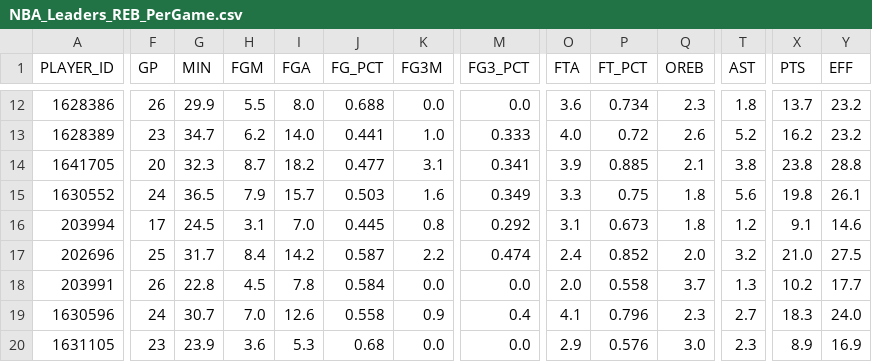
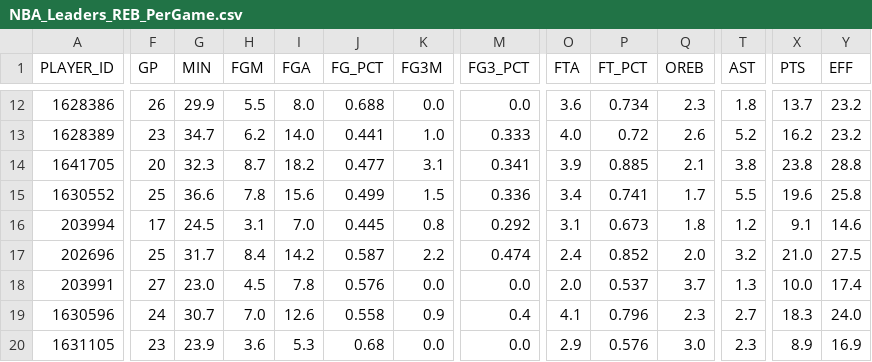
Before and after one commit to penborter/nba-data, a CSV file: data/dynamic/NBA_Leaders_REB_PerGame.csv, drawn as a sheet; only a part is shown, gaps mark what is left out; the diff covers the shown part only; the diff names each change by its address in the sheet, - before the commit and + after, or states it on an @@ line.

```diff
--- a/data/dynamic/NBA_Leaders_REB_PerGame.csv
+++ b/data/dynamic/NBA_Leaders_REB_PerGame.csv
-F15 (GP): 24
+F15 (GP): 25
-G15 (MIN): 36.5
+G15 (MIN): 36.6
-H15 (FGM): 7.9
+H15 (FGM): 7.8
-I15 (FGA): 15.7
+I15 (FGA): 15.6
-J15 (FG_PCT): 0.503
+J15 (FG_PCT): 0.499
-K15 (FG3M): 1.6
+K15 (FG3M): 1.5
-M15 (FG3_PCT): 0.349
+M15 (FG3_PCT): 0.336
-O15 (FTA): 3.3
+O15 (FTA): 3.4
-P15 (FT_PCT): 0.75
+P15 (FT_PCT): 0.741
-Q15 (OREB): 1.8
+Q15 (OREB): 1.7
-T15 (AST): 5.6
+T15 (AST): 5.5
-X15 (PTS): 19.8
+X15 (PTS): 19.6
-Y15 (EFF): 26.1
+Y15 (EFF): 25.8
-F18 (GP): 26
+F18 (GP): 27
-G18 (MIN): 22.8
+G18 (MIN): 23.0
-J18 (FG_PCT): 0.584
+J18 (FG_PCT): 0.576
-P18 (FT_PCT): 0.558
+P18 (FT_PCT): 0.537
-X18 (PTS): 10.2
+X18 (PTS): 10.0
-Y18 (EFF): 17.7
+Y18 (EFF): 17.4
```
Also changed, not shown: 2 added rows, 2 removed rows and 72 edited cells elsewhere in this file, data/dynamic/NBA_Leaders_AST_PerGame.csv, data/dynamic/NBA_Leaders_PTS_PerGame.csv, 1 other file.
